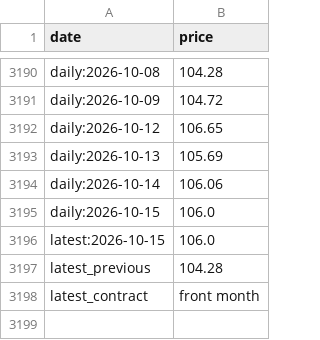
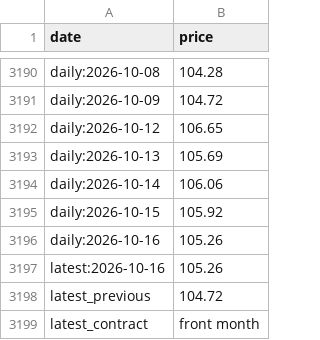
Before and after one commit to sebast759/pump_oil_dashboard, a CSV file: brent_cache.csv, drawn as a sheet; only a part is shown, gaps mark what is left out.

```diff
--- a/brent_cache.csv
+++ b/brent_cache.csv
@@ -3194,5 +3194,6 @@ daily:2026-10-13,105.69
 daily:2026-10-14,106.06
-daily:2026-10-15,106.0
-latest:2026-10-15,106.0
-latest_previous,104.28
+daily:2026-10-15,105.92
+daily:2026-10-16,105.26
+latest:2026-10-16,105.26
+latest_previous,104.72
 latest_contract,front month
```
